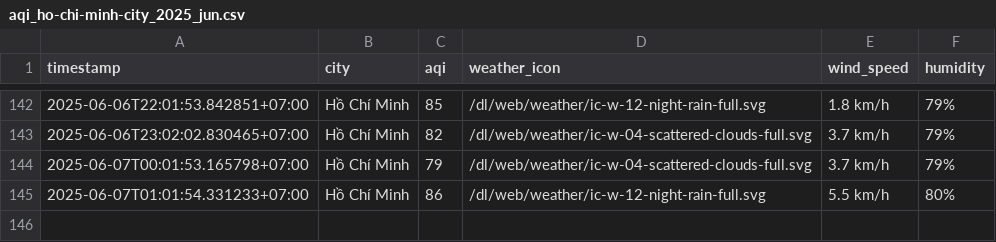
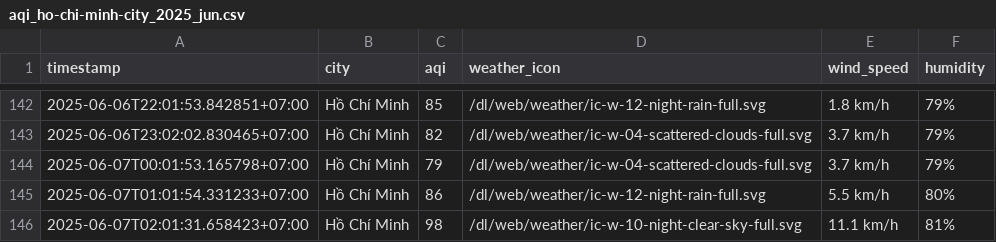
Before and after one commit to nghiahsgs/iqair-dataset, a CSV file: result/ho-chi-minh-city/aqi_ho-chi-minh-city_2025_jun.csv, drawn as a sheet; only a part is shown, gaps mark what is left out; the diff names each change by its address in the sheet, - before the commit and + after, or states it on an @@ line.

```diff
--- a/result/ho-chi-minh-city/aqi_ho-chi-minh-city_2025_jun.csv
+++ b/result/ho-chi-minh-city/aqi_ho-chi-minh-city_2025_jun.csv
+row 146: 2025-06-07T02:01:31.658423+07:00 | Hồ Chí Minh | 98 | /dl/web/weather/ic-w-10-night-clear-sky-full.svg | 11.1 km/h | 81%
```
Also changed, not shown: result/can-tho/aqi_can-tho_2025_jun.csv, result/da-nang/aqi_da-nang_2025_jun.csv, 5 other files.
